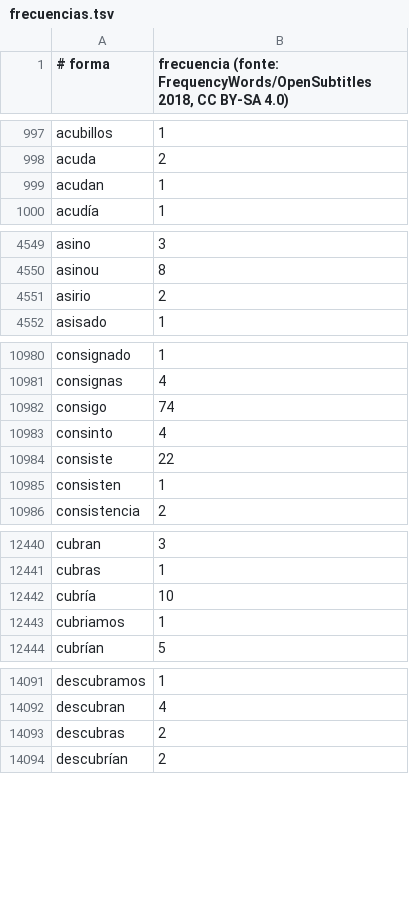
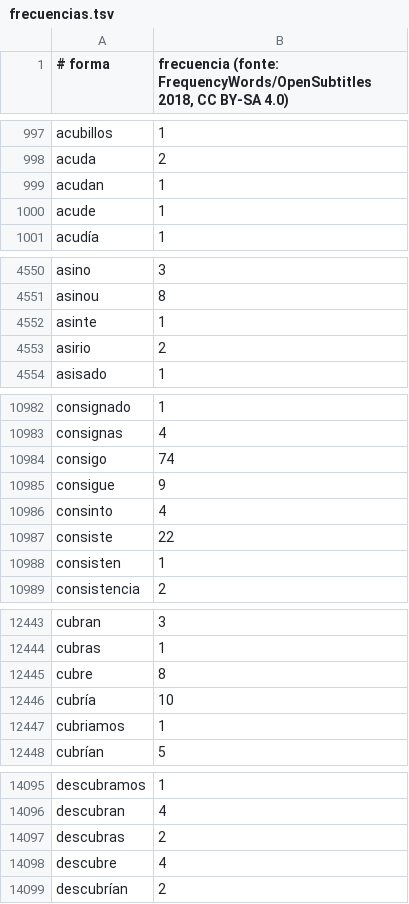
Before and after one commit to Xocko12/Dicionario-galego, a TSV file: datos/frecuencias.tsv, drawn as a sheet; only a part is shown, gaps mark what is left out; the diff covers the shown part only.

```diff
--- a/datos/frecuencias.tsv
+++ b/datos/frecuencias.tsv
@@ -999,2 +999,3 @@ acuda	2
 acudan	1
+acude	1
 acudía	1
@@ -4550,2 +4551,3 @@ asino	3
 asinou	8
+asinte	1
 asirio	2
@@ -10982,2 +10984,3 @@ consignas	4
 consigo	74
+consigue	9
 consinto	4
@@ -12441,2 +12444,3 @@ cubran	3
 cubras	1
+cubre	8
 cubría	10
@@ -14093,2 +14097,3 @@ descubran	4
 descubras	2
+descubre	4
 descubrían	2
```
Also changed, not shown: 19 added rows elsewhere in this file, 15 other files.
